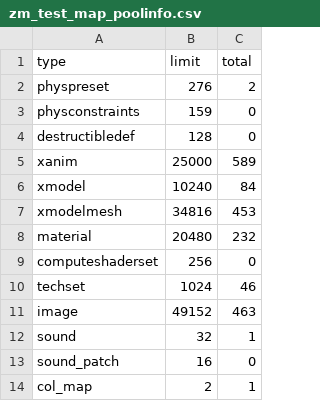
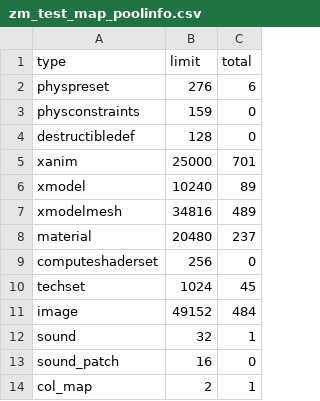
Before and after one commit to kelson8/bo3-Zombies-Test-Map, a CSV file: zone_source/all/assetinfo/zm_test_map_poolinfo.csv, drawn as a sheet; only a part is shown.

```diff
--- a/zone_source/all/assetinfo/zm_test_map_poolinfo.csv
+++ b/zone_source/all/assetinfo/zm_test_map_poolinfo.csv
@@ -1,12 +1,12 @@
 type,limit,total
-physpreset,276,2
+physpreset,276,6
 physconstraints,159,0
 destructibledef,128,0
-xanim,25000,589
-xmodel,10240,84
-xmodelmesh,34816,453
-material,20480,232
+xanim,25000,701
+xmodel,10240,89
+xmodelmesh,34816,489
+material,20480,237
 computeshaderset,256,0
-techset,1024,46
-image,49152,463
+techset,1024,45
+image,49152,484
 sound,32,1
```
Also changed, not shown: zone_source/all/assetinfo/zm_test_map_bulletreport.csv, zone_source/all/assetinfo/zm_test_map_xmodel.csv, 6 other files.
